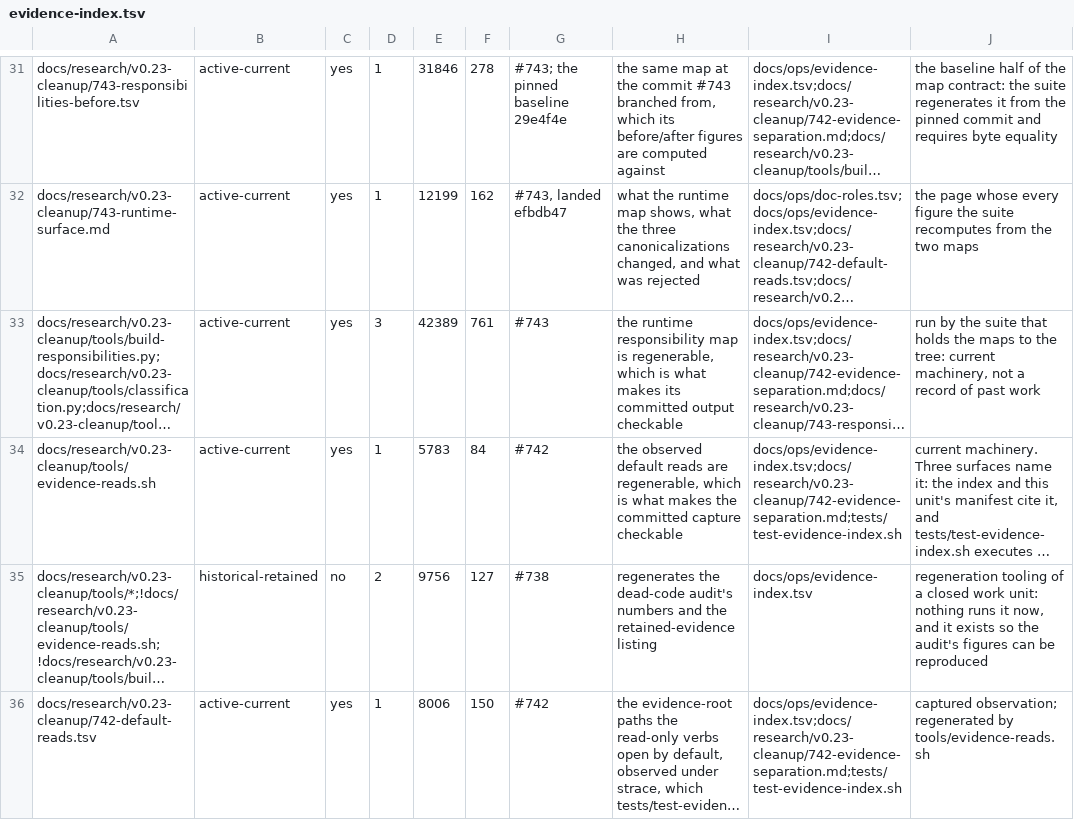
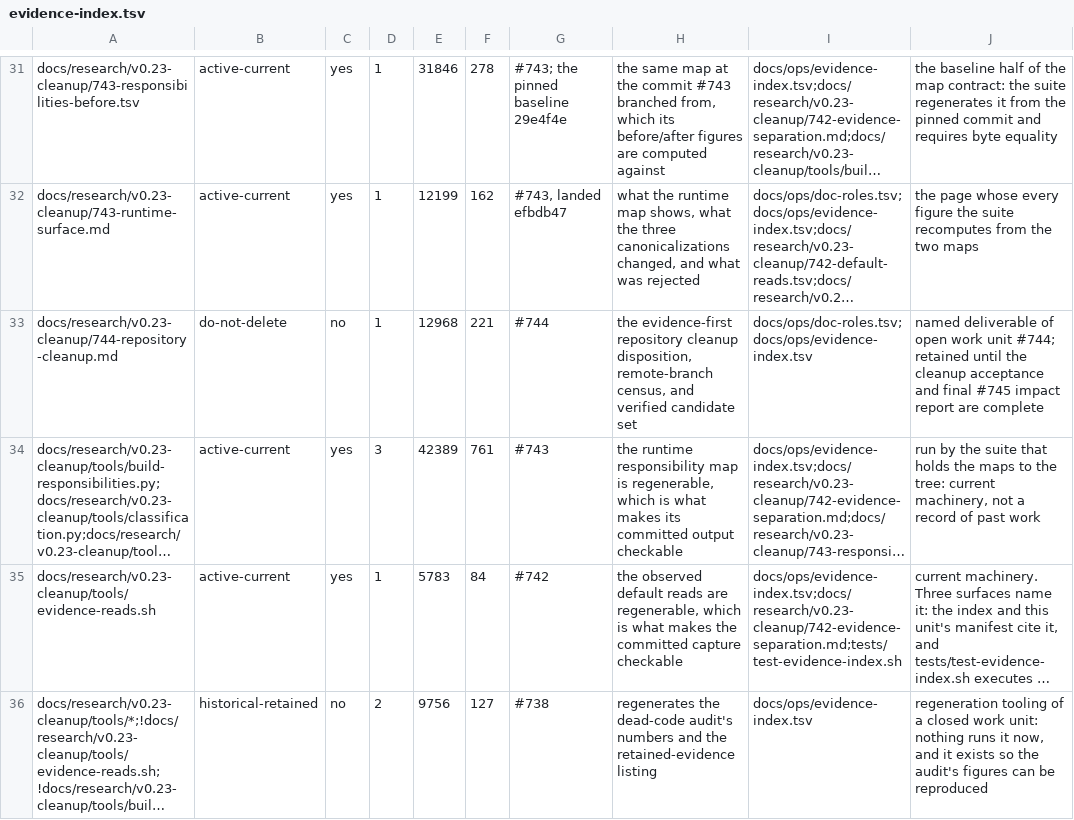
Before and after one commit to jwogrady/spark, a TSV file: docs/ops/evidence-index.tsv, drawn as a sheet; only a part is shown, gaps mark what is left out; the shorter side is filled out with more unchanged rows; long unchanged cells end in …; the diff names each change by its address in the sheet, - before the commit and + after, or states it on an @@ line.

Commit message:
docs: index #744 cleanup evidence

```diff
--- a/docs/ops/evidence-index.tsv
+++ b/docs/ops/evidence-index.tsv
+row 33: docs/research/v0.23-cleanup/744-repository-cleanup.md | do-not-delete | no | 1 | 12968 | 221 | #744 | the evidence-first repository cleanup disposition, remote-branch census, and verified candidate set | docs/ops/doc-roles.tsv;docs/ops/evidence-index.tsv | named deliverable of open work unit #744; retained until the cleanup acceptance and final #745 impact report are complete
```
